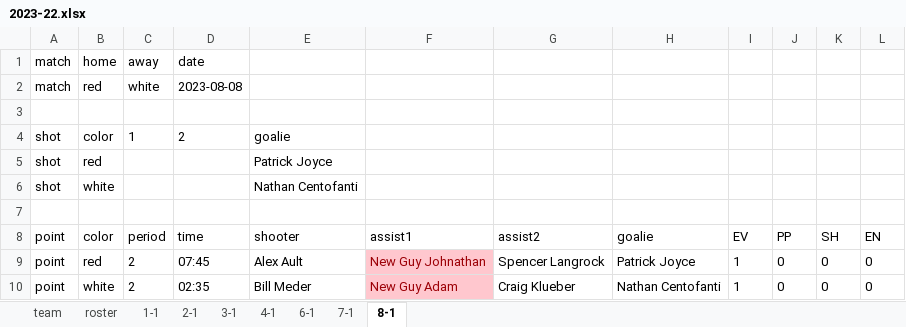
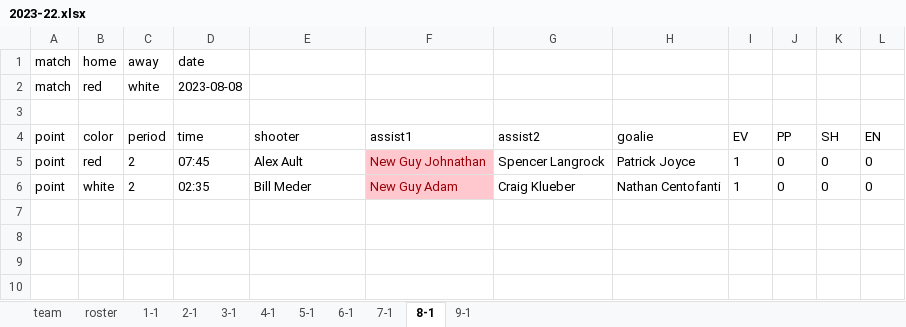
Before and after one commit to dnanto/broomball, an Excel workbook: data/xlsx/2023-22.xlsx, sheet 8-1, drawn as a sheet; values as stored, in another font and other column widths than the file's, no borders; the diff names each change by its address in the sheet, - before the commit and + after, or states it on an @@ line.

```diff
--- a/data/xlsx/2023-22.xlsx (sheet 8-1)
+++ b/data/xlsx/2023-22.xlsx (sheet 8-1)
+sheet tab: 5-1
+sheet tab: 9-1
-row 4: shot | color | 1 | 2 | goalie
-row 5: shot | red |  |  | Patrick Joyce
-row 6: shot | white |  |  | Nathan Centofanti
-row 7: (empty)
```
Also changed, not shown: sheet 6-1, data/xlsx/2022-23.xlsx, data/xlsx/2023-21.xlsx, 6 other files.
